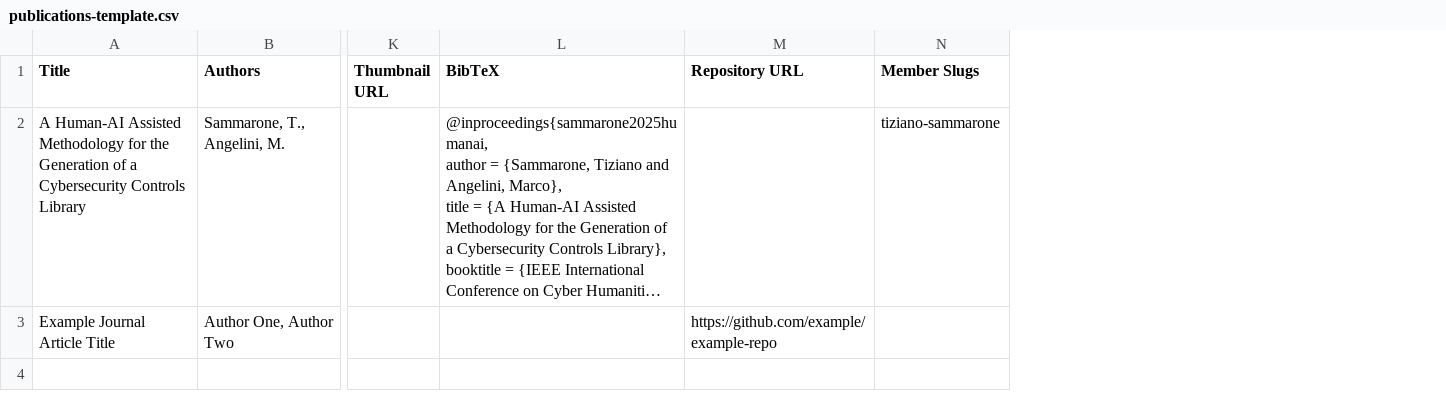
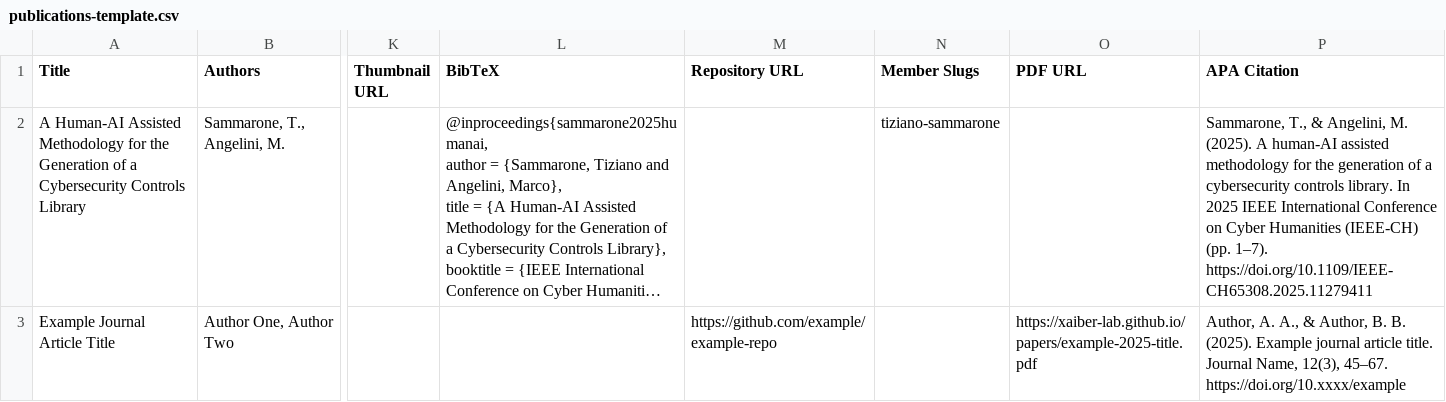
Before and after one commit to XAIber-lab/xaiber-lab.github.io, a CSV file: publications-template.csv, drawn as a sheet; only a part is shown, gaps mark what is left out; long unchanged cells end in …; the diff names each change by its address in the sheet, - before the commit and + after, or states it on an @@ line.

```diff
--- a/publications-template.csv
+++ b/publications-template.csv
+column O (PDF URL), row 3: https://xaiber-lab.github.io/papers/example-2025-title.pdf
+column P (APA Citation), rows 2-3: Sammarone, T., & Angelini, M. (2025). A human-AI assisted methodology for the generation of a cybersecurity controls library. In 2025 IEEE International Conference on Cyber Humanities (IEEE-CH) (pp. 1–7). https://doi.org/10.1109/IEEE-CH65308.2025.11279411 | Author, A. A., & Author, B. B. (2025). Example journal article title. Journal Name, 12(3), 45–67. https://doi.org/10.xxxx/example
```
Also changed, not shown: 5 other files.
